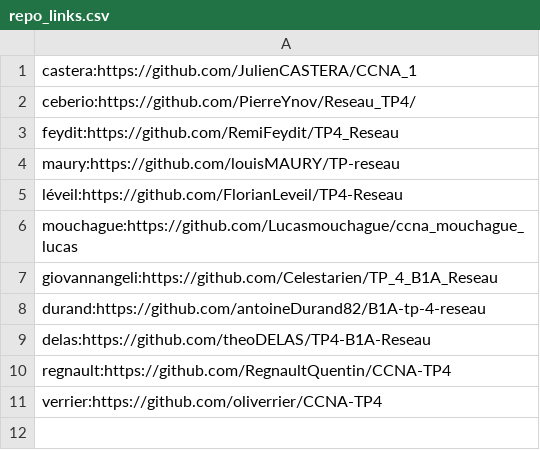
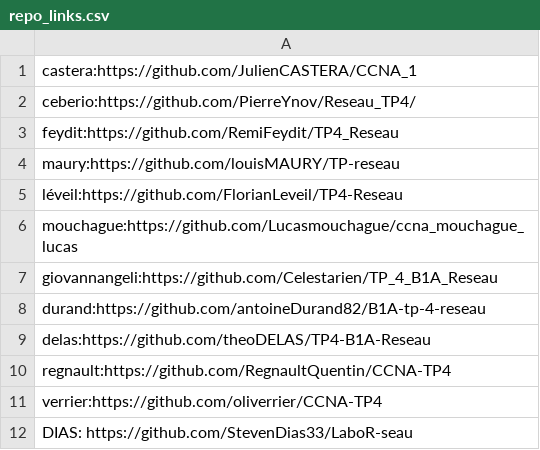
Before and after one commit to vivimouret29/B1-Reseau-2018, a CSV file: tp/4/repo_links.csv, drawn as a sheet; the diff names each change by its address in the sheet, - before the commit and + after, or states it on an @@ line.

Commit message:
add dias

```diff
--- a/tp/4/repo_links.csv
+++ b/tp/4/repo_links.csv
+row 12: DIAS: https://github.com/StevenDias33/LaboR-seau
```
